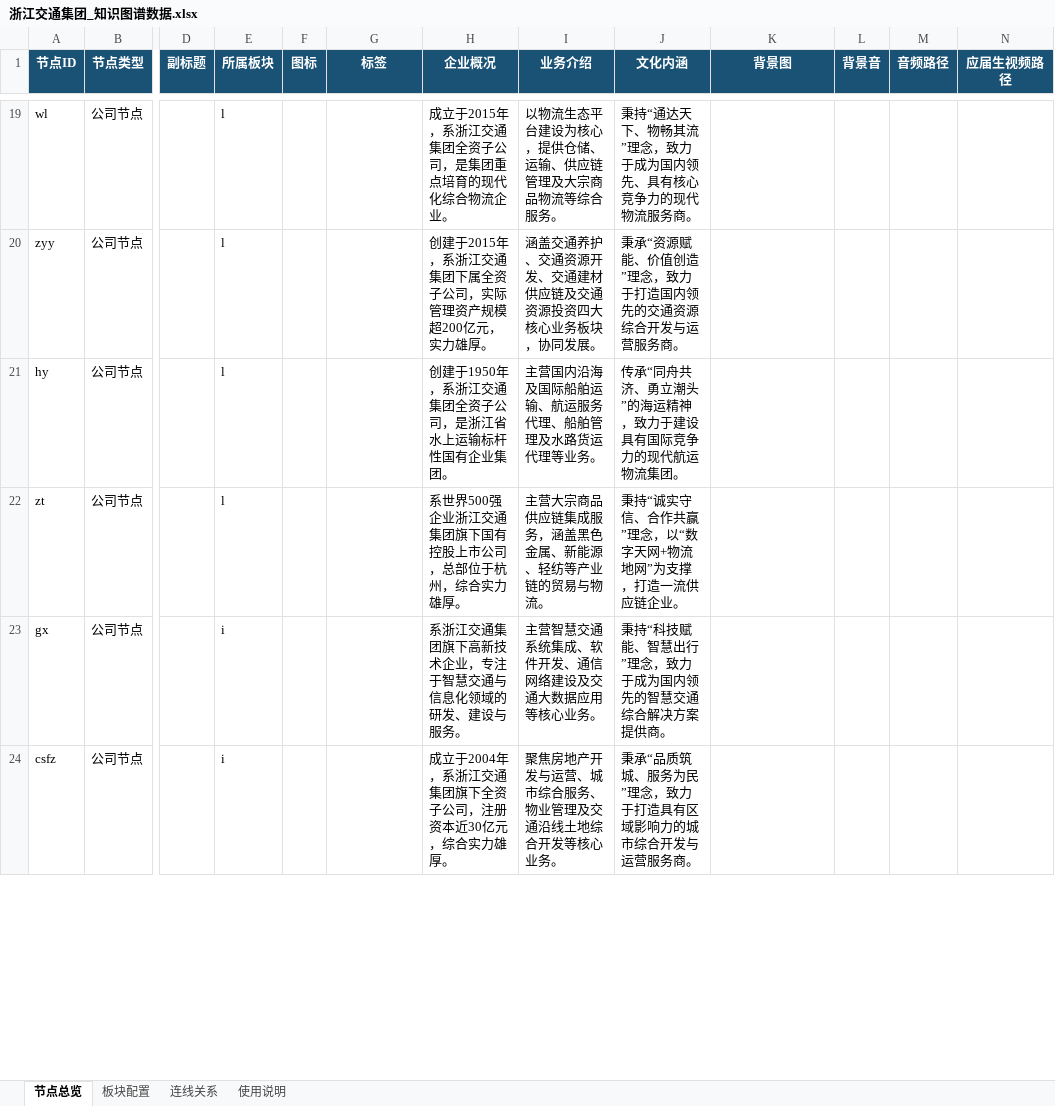
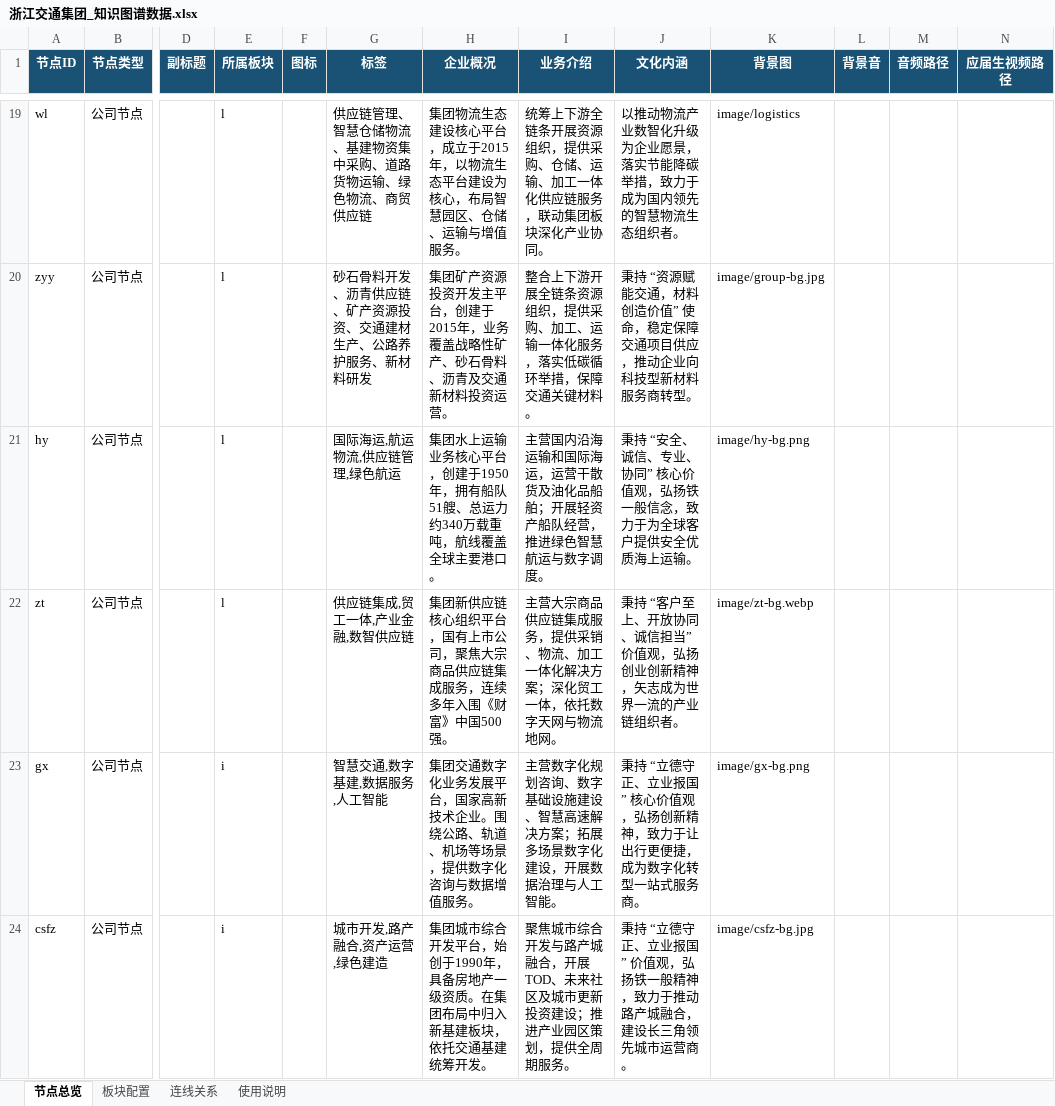
Before and after one commit to Canyizl/CICORE_KG, an Excel workbook: 浙江交通集团_知识图谱数据.xlsx, sheet 节点总览, drawn as a sheet; only a part is shown, gaps mark what is left out; values as stored, in another font and other column widths than the file's, no borders; the diff covers the shown part only; the diff names each change by its address in the sheet, - before the commit and + after, or states it on an @@ line.

```diff
--- a/浙江交通集团_知识图谱数据.xlsx (sheet 节点总览)
+++ b/浙江交通集团_知识图谱数据.xlsx (sheet 节点总览)
-G19 (标签): (empty)
+G19 (标签): 供应链管理、智慧仓储物流、基建物资集中采购、道路货物运输、绿色物流、商贸供应链
-H19 (企业概况): 成立于2015年，系浙江交通集团全资子公司，是集团重点培育的现代化综合物流企业。
+H19 (企业概况): 集团物流生态建设核心平台，成立于2015年，以物流生态平台建设为核心，布局智慧园区、仓储、运输与增值服务。
-I19 (业务介绍): 以物流生态平台建设为核心，提供仓储、运输、供应链管理及大宗商品物流等综合服务。
+I19 (业务介绍): 统筹上下游全链条开展资源组织，提供采购、仓储、运输、加工一体化供应链服务，联动集团板块深化产业协同。
-J19 (文化内涵): 秉持“通达天下、物畅其流”理念，致力于成为国内领先、具有核心竞争力的现代物流服务商。
+J19 (文化内涵): 以推动物流产业数智化升级为企业愿景，落实节能降碳举措，致力于成为国内领先的智慧物流生态组织者。
-K19 (背景图): (empty)
+K19 (背景图): image/logistics
-G20 (标签): (empty)
+G20 (标签): 砂石骨料开发、沥青供应链、矿产资源投资、交通建材生产、公路养护服务、新材料研发
-H20 (企业概况): 创建于2015年，系浙江交通集团下属全资子公司，实际管理资产规模超200亿元，实力雄厚。
+H20 (企业概况): 集团矿产资源投资开发主平台，创建于2015年，业务覆盖战略性矿产、砂石骨料、沥青及交通新材料投资运营。
-I20 (业务介绍): 涵盖交通养护、交通资源开发、交通建材供应链及交通资源投资四大核心业务板块，协同发展。
+I20 (业务介绍): 整合上下游开展全链条资源组织，提供采购、加工、运输一体化服务，落实低碳循环举措，保障交通关键材料。
-J20 (文化内涵): 秉承“资源赋能、价值创造”理念，致力于打造国内领先的交通资源综合开发与运营服务商。
+J20 (文化内涵): 秉持 “资源赋能交通，材料创造价值” 使命，稳定保障交通项目供应，推动企业向科技型新材料服务商转型。
-K20 (背景图): (empty)
+K20 (背景图): image/group-bg.jpg
-G21 (标签): (empty)
+G21 (标签): 国际海运,航运物流,供应链管理,绿色航运
-H21 (企业概况): 创建于1950年，系浙江交通集团全资子公司，是浙江省水上运输标杆性国有企业集团。
+H21 (企业概况): 集团水上运输业务核心平台，创建于1950年，拥有船队51艘、总运力约340万载重吨，航线覆盖全球主要港口。
-I21 (业务介绍): 主营国内沿海及国际船舶运输、航运服务代理、船舶管理及水路货运代理等业务。
+I21 (业务介绍): 主营国内沿海运输和国际海运，运营干散货及油化品船舶；开展轻资产船队经营，推进绿色智慧航运与数字调度。
-J21 (文化内涵): 传承“同舟共济、勇立潮头”的海运精神，致力于建设具有国际竞争力的现代航运物流集团。
+J21 (文化内涵): 秉持 “安全、诚信、专业、协同” 核心价值观，弘扬铁一般信念，致力于为全球客户提供安全优质海上运输。
-K21 (背景图): (empty)
+K21 (背景图): image/hy-bg.png
-G22 (标签): (empty)
+G22 (标签): 供应链集成,贸工一体,产业金融,数智供应链
-H22 (企业概况): 系世界500强企业浙江交通集团旗下国有控股上市公司，总部位于杭州，综合实力雄厚。
+H22 (企业概况): 集团新供应链核心组织平台，国有上市公司，聚焦大宗商品供应链集成服务，连续多年入围《财富》中国500强。
-I22 (业务介绍): 主营大宗商品供应链集成服务，涵盖黑色金属、新能源、轻纺等产业链的贸易与物流。
+I22 (业务介绍): 主营大宗商品供应链集成服务，提供采销、物流、加工一体化解决方案；深化贸工一体，依托数字天网与物流地网。
-J22 (文化内涵): 秉持“诚实守信、合作共赢”理念，以“数字天网+物流地网”为支撑，打造一流供应链企业。
+J22 (文化内涵): 秉持 “客户至上、开放协同、诚信担当” 价值观，弘扬创业创新精神，矢志成为世界一流的产业链组织者。
-K22 (背景图): (empty)
+K22 (背景图): image/zt-bg.webp
-G23 (标签): (empty)
+G23 (标签): 智慧交通,数字基建,数据服务,人工智能
-H23 (企业概况): 系浙江交通集团旗下高新技术企业，专注于智慧交通与信息化领域的研发、建设与服务。
+H23 (企业概况): 集团交通数字化业务发展平台，国家高新技术企业。围绕公路、轨道、机场等场景，提供数字化咨询与数据增值服务。
-I23 (业务介绍): 主营智慧交通系统集成、软件开发、通信网络建设及交通大数据应用等核心业务。
+I23 (业务介绍): 主营数字化规划咨询、数字基础设施建设、智慧高速解决方案；拓展多场景数字化建设，开展数据治理与人工智能。
-J23 (文化内涵): 秉持“科技赋能、智慧出行”理念，致力于成为国内领先的智慧交通综合解决方案提供商。
+J23 (文化内涵): 秉持 “立德守正、立业报国” 核心价值观，弘扬创新精神，致力于让出行更便捷，成为数字化转型一站式服务商。
-K23 (背景图): (empty)
+K23 (背景图): image/gx-bg.png
-G24 (标签): (empty)
+G24 (标签): 城市开发,路产融合,资产运营,绿色建造
-H24 (企业概况): 成立于2004年，系浙江交通集团旗下全资子公司，注册资本近30亿元，综合实力雄厚。
+H24 (企业概况): 集团城市综合开发平台，始创于1990年，具备房地产一级资质。在集团布局中归入新基建板块，依托交通基建统筹开发。
-I24 (业务介绍): 聚焦房地产开发与运营、城市综合服务、物业管理及交通沿线土地综合开发等核心业务。
+I24 (业务介绍): 聚焦城市综合开发与路产城融合，开展TOD、未来社区及城市更新投资建设；推进产业园区策划，提供全周期服务。
-J24 (文化内涵): 秉承“品质筑城、服务为民”理念，致力于打造具有区域影响力的城市综合开发与运营服务商。
+J24 (文化内涵): 秉持 “立德守正、立业报国” 价值观，弘扬铁一般精神，致力于推动路产城融合，建设长三角领先城市运营商。
-K24 (背景图): (empty)
+K24 (背景图): image/csfz-bg.jpg
```
Also changed, not shown: 1 added row and 103 edited cells elsewhere in this sheet, sheet 连线关系, 26 other files.
